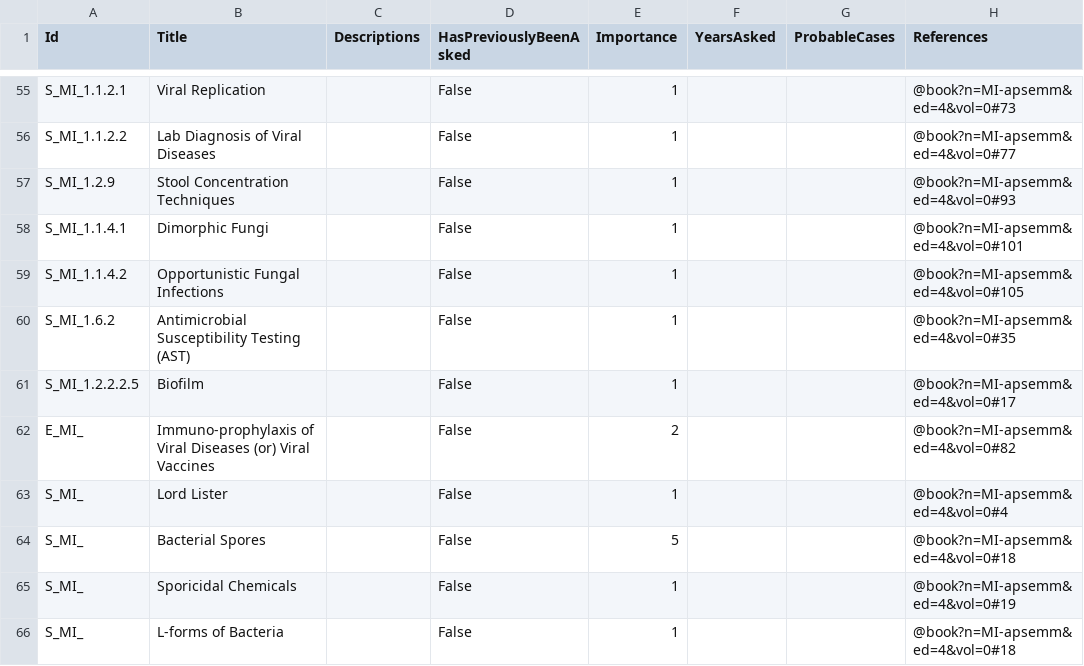
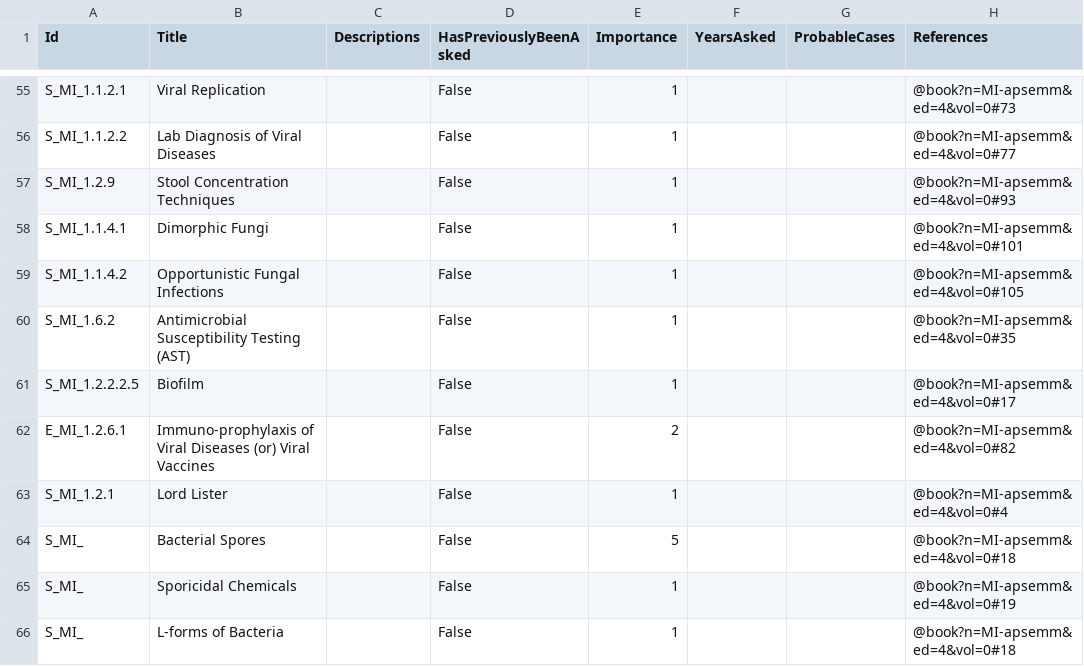
Before and after one commit to lynxdevv/qBank, a CSV file: assets/questions/Microbiology/paper1/General Microbiology.csv, drawn as a sheet; only a part is shown, gaps mark what is left out; the diff names each change by its address in the sheet, - before the commit and + after, or states it on an @@ line.

```diff
--- a/assets/questions/Microbiology/paper1/General Microbiology.csv
+++ b/assets/questions/Microbiology/paper1/General Microbiology.csv
-A62 (Id): E_MI_
+A62 (Id): E_MI_1.2.6.1
-A63 (Id): S_MI_
+A63 (Id): S_MI_1.2.1
```
Also changed, not shown: assets/questions/Microbiology/paper1/Immunology.csv, assets/questions/Microbiology/paper2/Gastrointestinal Infections.csv, 32 other files.
